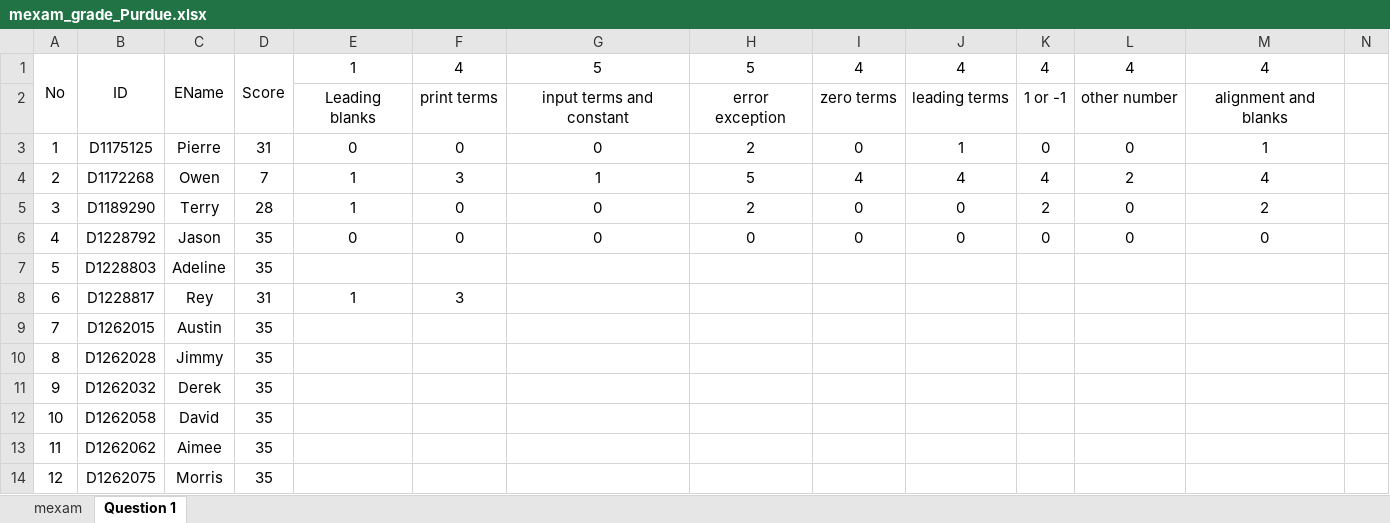
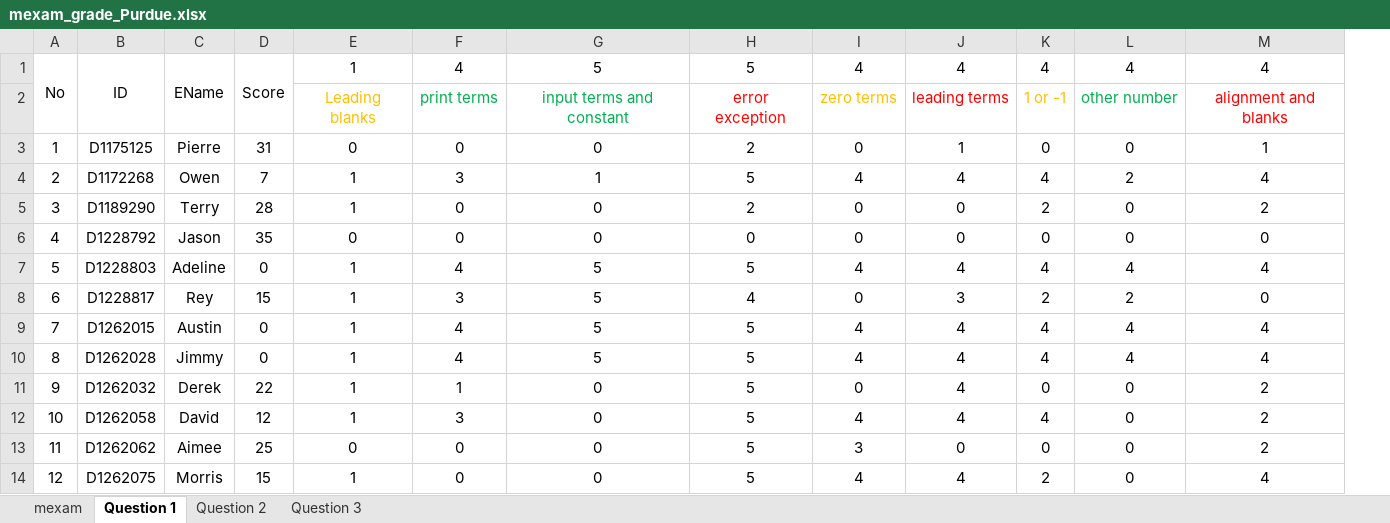
Before and after one commit to jack41402/FCU, an Excel workbook: 112-1/PROGRAMMING APPLICATIONS FOR ENGINEERS/Midterm/mexam_grade_Purdue.xlsx, sheet Question 1, drawn as a sheet; only a part is shown; values as stored, in another font and other column widths than the file's, no borders; removed rows and columns are numbered as before the commit, all else as after; rows hold the shown columns only; the diff covers the shown part only; the diff names each change by its address in the sheet, - before the commit and + after, or states it on an @@ line.

```diff
--- a/112-1/PROGRAMMING APPLICATIONS FOR ENGINEERS/Midterm/mexam_grade_Purdue.xlsx (sheet Question 1)
+++ b/112-1/PROGRAMMING APPLICATIONS FOR ENGINEERS/Midterm/mexam_grade_Purdue.xlsx (sheet Question 1)
+sheet tab: Question 2
+sheet tab: Question 3
-column N, empty
-E2 text colour: black
+E2 text colour: #FFC000
-F2:G2 text colour: black
+F2:G2 text colour: #00B050
-H2 text colour: black
+H2 text colour: #FF0000
-I2 text colour: black
+I2 text colour: #FFC000
-J2 text colour: black
+J2 text colour: #FF0000
-K2 text colour: black
+K2 text colour: #FFC000
-L2 text colour: black
+L2 text colour: #00B050
-M2 text colour: black
+M2 text colour: #FF0000
-row 7: 5 | D1228803 | Adeline | 35
+row 7: 5 | D1228803 | Adeline | 0 | 1 | 4 | 5 | 5 | 4 | 4 | 4 | 4 | 4
-D8: 31
+D8: 15
-G8: (empty)
+G8: 5
-H8: (empty)
+H8: 4
-I8: (empty)
+I8: 0
-J8: (empty)
+J8: 3
-K8: (empty)
+K8: 2
-L8: (empty)
+L8: 2
-M8: (empty)
+M8: 0
-row 9: 7 | D1262015 | Austin | 35
-row 10: 8 | D1262028 | Jimmy | 35
-row 11: 9 | D1262032 | Derek | 35
-row 12: 10 | D1262058 | David | 35
-row 13: 11 | D1262062 | Aimee | 35
-row 14: 12 | D1262075 | Morris | 35
+row 9: 7 | D1262015 | Austin | 0 | 1 | 4 | 5 | 5 | 4 | 4 | 4 | 4 | 4
+row 10: 8 | D1262028 | Jimmy | 0 | 1 | 4 | 5 | 5 | 4 | 4 | 4 | 4 | 4
+row 11: 9 | D1262032 | Derek | 22 | 1 | 1 | 0 | 5 | 0 | 4 | 0 | 0 | 2
+row 12: 10 | D1262058 | David | 12 | 1 | 3 | 0 | 5 | 4 | 4 | 4 | 0 | 2
+row 13: 11 | D1262062 | Aimee | 25 | 0 | 0 | 0 | 5 | 3 | 0 | 0 | 0 | 2
+row 14: 12 | D1262075 | Morris | 15 | 1 | 0 | 0 | 5 | 4 | 4 | 2 | 0 | 4
```
Also changed, not shown: 10 added rows, 9 removed rows, 7 edited cells and cell formats elsewhere in this sheet, sheet mexam.
